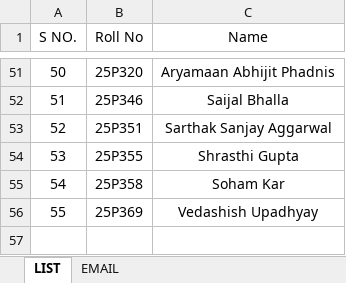
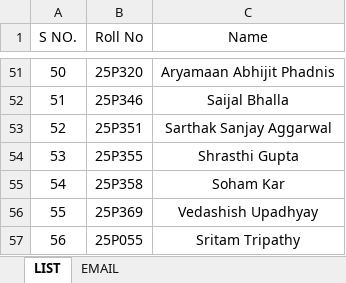
Before and after one commit to fighter007-f007/Time-Table-Generator, an Excel workbook: data/LMGB.xlsx, sheet LIST, drawn as a sheet; only a part is shown, gaps mark what is left out; values as stored, in another font and other column widths than the file's, no borders; conditional formats not drawn; the diff names each change by its address in the sheet, - before the commit and + after, or states it on an @@ line.

```diff
--- a/data/LMGB.xlsx (sheet LIST)
+++ b/data/LMGB.xlsx (sheet LIST)
+row 57: 56 | 25P055 | Sritam Tripathy
```
Also changed, not shown: data/BRM.xlsx, data/IN.xlsx, 2 other files.
